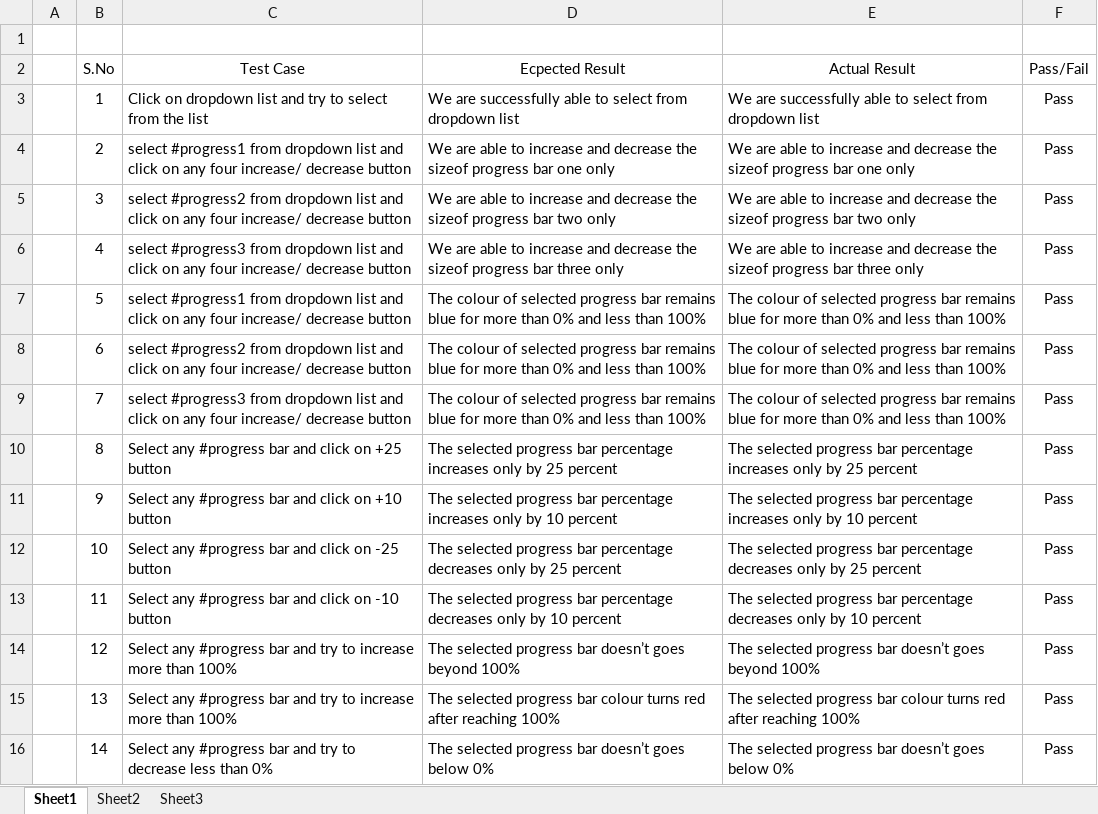
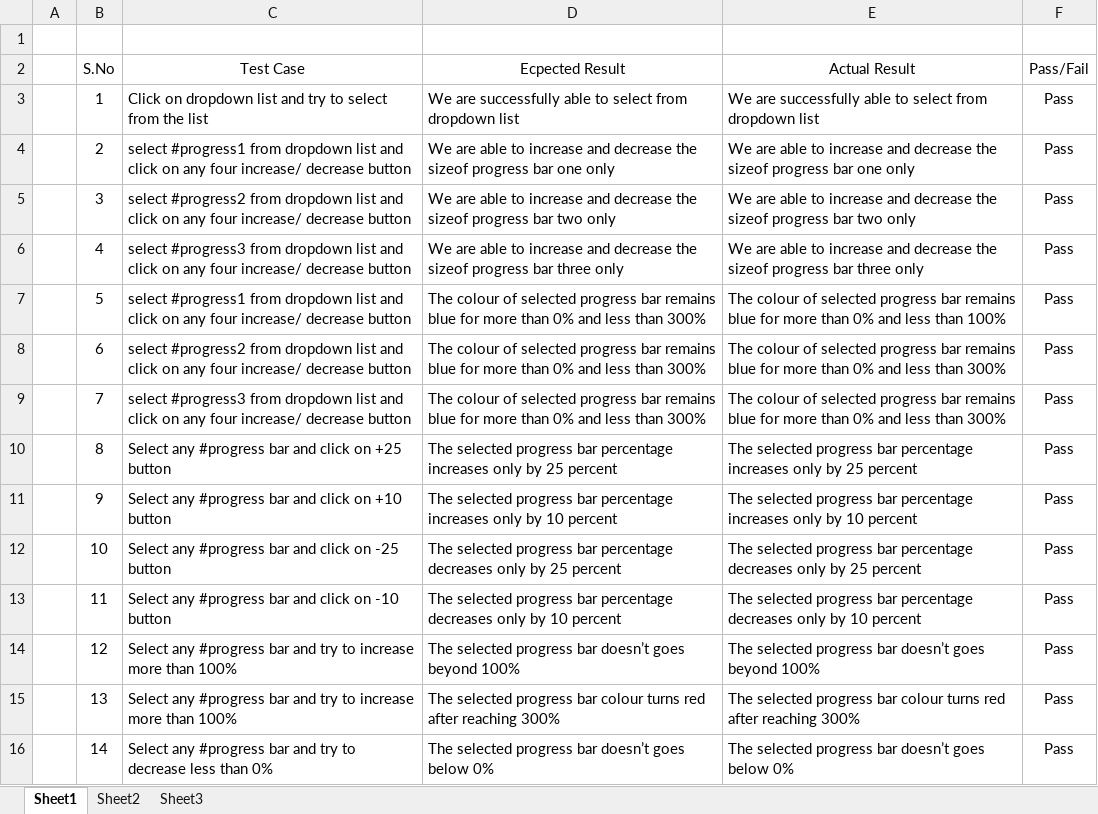
Before and after one commit to mnirmit/ProgressBar---Ractive, an Excel workbook: TDD Test Cases and Results.xlsx, sheet Sheet1, drawn as a sheet; only a part is shown; values as stored, in another font and other column widths than the file's, no borders; the diff names each change by its address in the sheet, - before the commit and + after, or states it on an @@ line.

```diff
--- a/TDD Test Cases and Results.xlsx (sheet Sheet1)
+++ b/TDD Test Cases and Results.xlsx (sheet Sheet1)
-D7:D9 (Ecpected Result): …less than 100%
+D7:D9 (Ecpected Result): …less than 300%
-E8:E9 (Actual Result): …less than 100%
+E8:E9 (Actual Result): …less than 300%
-D15 (Ecpected Result): …after reaching 100%
+D15 (Ecpected Result): …after reaching 300%
-E15 (Actual Result): …after reaching 100%
+E15 (Actual Result): …after reaching 300%
```
Also changed, not shown: 3 other files.
